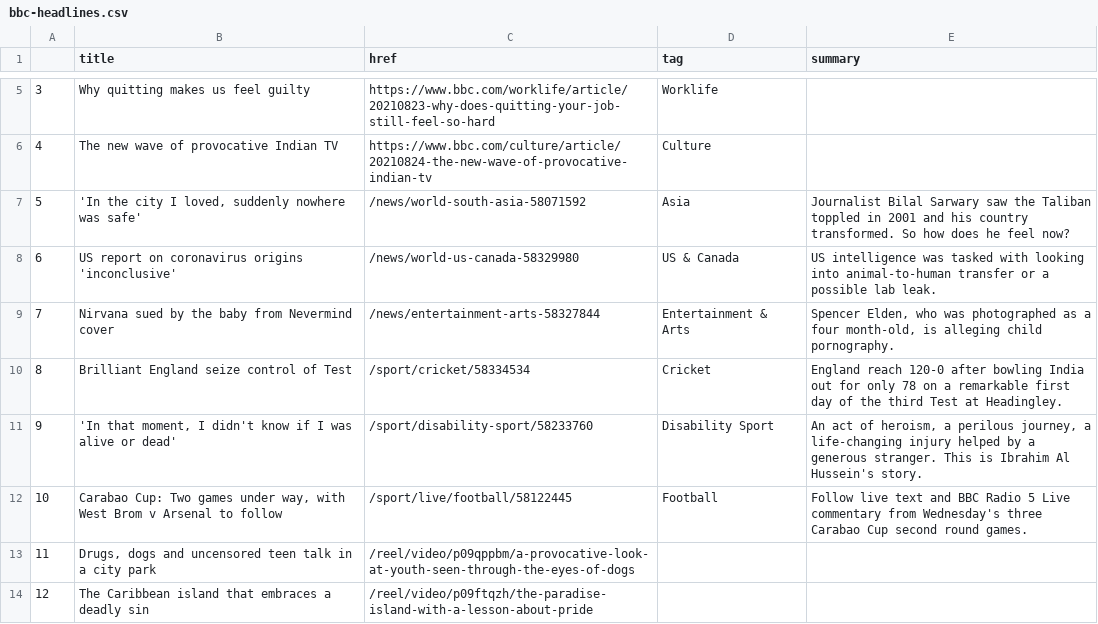
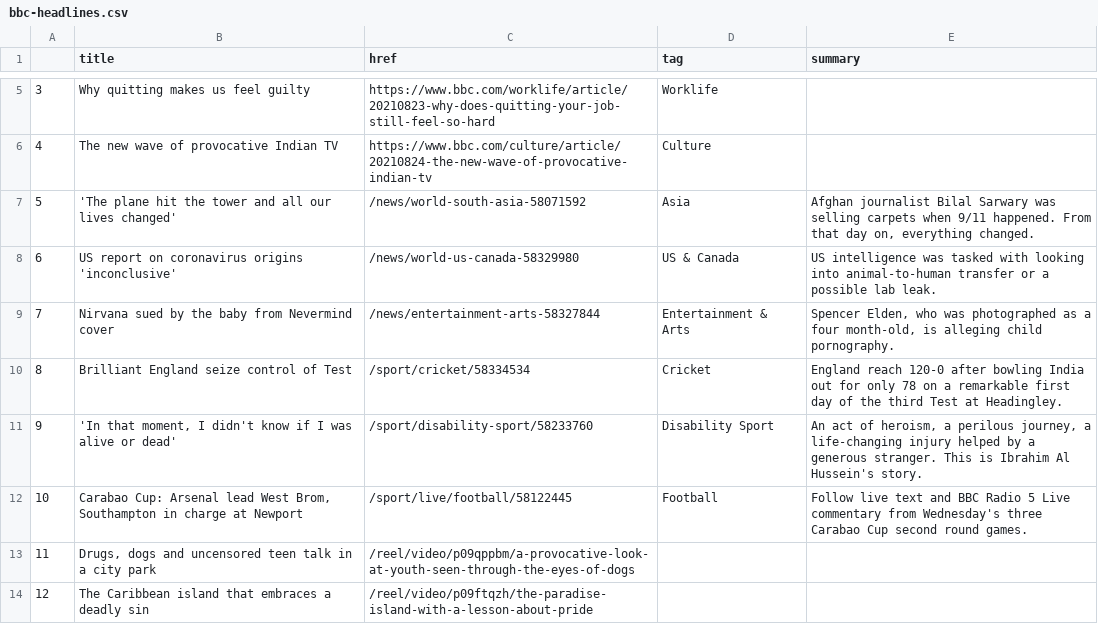
Before and after one commit to kgrumke/automatic-scraper, a CSV file: bbc-headlines.csv, drawn as a sheet; only a part is shown, gaps mark what is left out.

```diff
--- a/bbc-headlines.csv
+++ b/bbc-headlines.csv
@@ -6,3 +6,3 @@
 4,The new wave of provocative Indian TV,https://www.bbc.com/culture/article/20210824-the-new-wave-of-provocative-indian-tv,Culture,
-5,"'In the city I loved, suddenly nowhere was safe'",/news/world-south-asia-58071592,Asia,Journalist Bilal Sarwary saw the Taliban toppled in 2001 and his country transformed. So how does he feel now?
+5,'The plane hit the tower and all our lives changed',/news/world-south-asia-58071592,Asia,"Afghan journalist Bilal Sarwary was selling carpets when 9/11 happened. From that day on, everything changed."
 6,US report on coronavirus origins 'inconclusive',/news/world-us-canada-58329980,US & Canada,US intelligence was tasked with looking into animal-to-human transfer or a possible lab leak.
@@ -11,3 +11,3 @@
 9,"'In that moment, I didn't know if I was alive or dead'",/sport/disability-sport/58233760,Disability Sport,"An act of heroism, a perilous journey, a life-changing injury helped by a generous stranger. This is Ibrahim Al Hussein's story."
-10,"Carabao Cup: Two games under way, with West Brom v Arsenal to follow",/sport/live/football/58122445,Football,Follow live text and BBC Radio 5 Live commentary from Wednesday's three Carabao Cup second round games.
+10,"Carabao Cup: Arsenal lead West Brom, Southampton in charge at Newport",/sport/live/football/58122445,Football,Follow live text and BBC Radio 5 Live commentary from Wednesday's three Carabao Cup second round games.
 11,"Drugs, dogs and uncensored teen talk in a city park",/reel/video/p09qppbm/a-provocative-look-at-youth-seen-through-the-eyes-of-dogs,,
```
